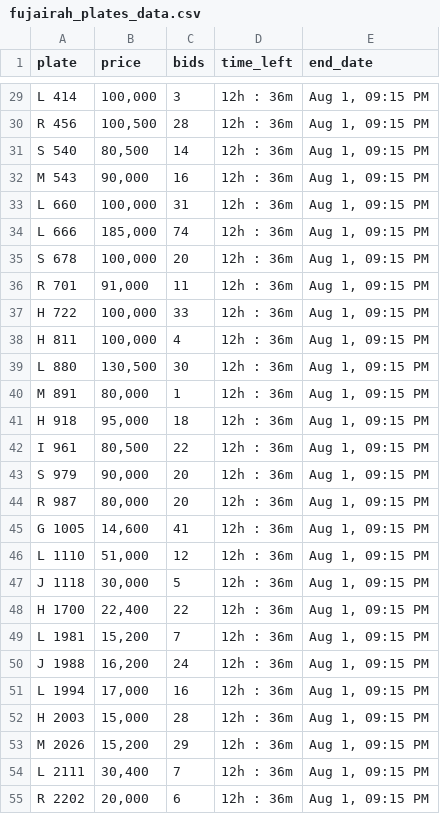
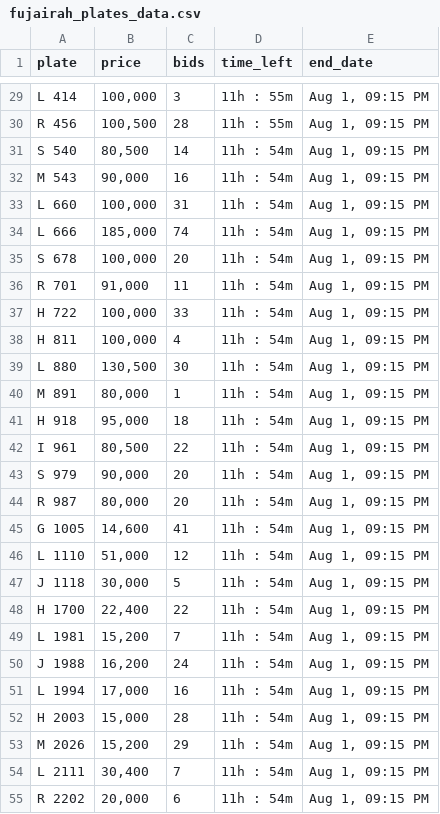
Before and after one commit to mdanfas/fujplatescrape, a CSV file: fujairah_plates_data.csv, drawn as a sheet; only a part is shown, gaps mark what is left out; the diff covers the shown part only; the diff names each change by its address in the sheet, - before the commit and + after, or states it on an @@ line.

```diff
--- a/fujairah_plates_data.csv
+++ b/fujairah_plates_data.csv
-D29:D30 (time_left): 12h : 36m
+D29:D30 (time_left): 11h : 55m
-D31:D55 (time_left): 12h : 36m
+D31:D55 (time_left): 11h : 54m
```
Also changed, not shown: 73 edited cells elsewhere in this file.
